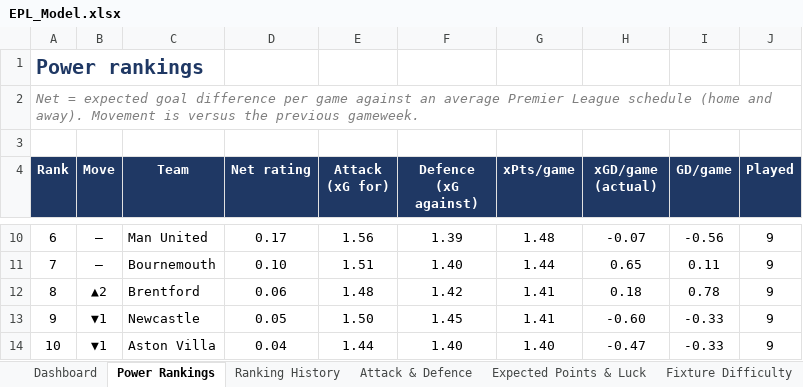
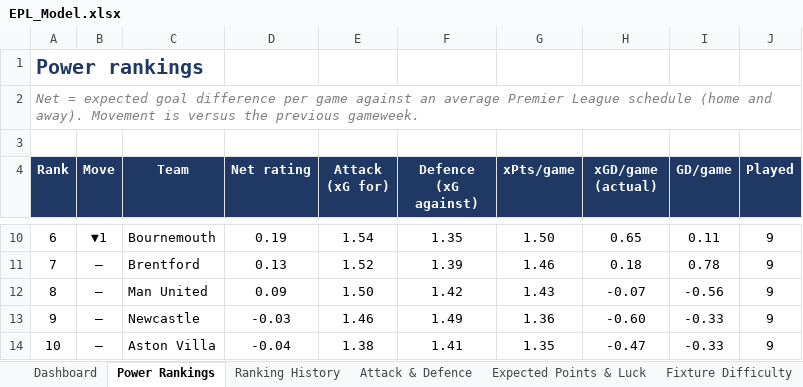
Before and after one commit to THOMASNOONAN155/tios-data, an Excel workbook: epl-model/output/EPL_Model.xlsx, sheet Power Rankings, drawn as a sheet; only a part is shown, gaps mark what is left out; values as stored, in another font and other column widths than the file's, no borders; conditional formats not drawn; the diff covers the shown part only; the diff names each change by its address in the sheet, - before the commit and + after, or states it on an @@ line.

```diff
--- a/epl-model/output/EPL_Model.xlsx (sheet Power Rankings)
+++ b/epl-model/output/EPL_Model.xlsx (sheet Power Rankings)
-B10 (Move): –
+B10 (Move): ▼1
-C10 (Team): Man United
+C10 (Team): Bournemouth
-D10 (Net rating): 0.17
+D10 (Net rating): 0.19
-E10 (Attack (xG for)): 1.56
+E10 (Attack (xG for)): 1.54
-F10 (Defence (xG against)): 1.39
+F10 (Defence (xG against)): 1.35
-G10 (xPts/game): 1.48
+G10 (xPts/game): 1.50
-H10 (xGD/game (actual)): -0.07
+H10 (xGD/game (actual)): 0.65
-I10 (GD/game): -0.56
+I10 (GD/game): 0.11
-C11 (Team): Bournemouth
+C11 (Team): Brentford
-D11 (Net rating): 0.10
+D11 (Net rating): 0.13
-E11 (Attack (xG for)): 1.51
+E11 (Attack (xG for)): 1.52
-F11 (Defence (xG against)): 1.40
+F11 (Defence (xG against)): 1.39
-G11 (xPts/game): 1.44
+G11 (xPts/game): 1.46
-H11 (xGD/game (actual)): 0.65
+H11 (xGD/game (actual)): 0.18
-I11 (GD/game): 0.11
+I11 (GD/game): 0.78
-B12 (Move): ▲2
+B12 (Move): –
-C12 (Team): Brentford
+C12 (Team): Man United
-D12 (Net rating): 0.06
+D12 (Net rating): 0.09
-E12 (Attack (xG for)): 1.48
+E12 (Attack (xG for)): 1.50
-G12 (xPts/game): 1.41
+G12 (xPts/game): 1.43
-H12 (xGD/game (actual)): 0.18
+H12 (xGD/game (actual)): -0.07
-I12 (GD/game): 0.78
+I12 (GD/game): -0.56
-B13:B14 (Move): ▼1
+B13:B14 (Move): –
-D13 (Net rating): 0.05
+D13 (Net rating): -0.03
-E13 (Attack (xG for)): 1.50
+E13 (Attack (xG for)): 1.46
-F13 (Defence (xG against)): 1.45
+F13 (Defence (xG against)): 1.49
-G13 (xPts/game): 1.41
+G13 (xPts/game): 1.36
-D14 (Net rating): 0.04
+D14 (Net rating): -0.04
-E14 (Attack (xG for)): 1.44
+E14 (Attack (xG for)): 1.38
-F14 (Defence (xG against)): 1.40
+F14 (Defence (xG against)): 1.41
-G14 (xPts/game): 1.40
+G14 (xPts/game): 1.35
```
Also changed, not shown: 89 edited cells elsewhere in this sheet, sheet Dashboard, sheet Fixture Difficulty, sheet Season Projections, sheet Ranking History, sheet Model vs Market, sheet Attack & Defence, 1 more sheet, charts or pictures, 9 other files.
